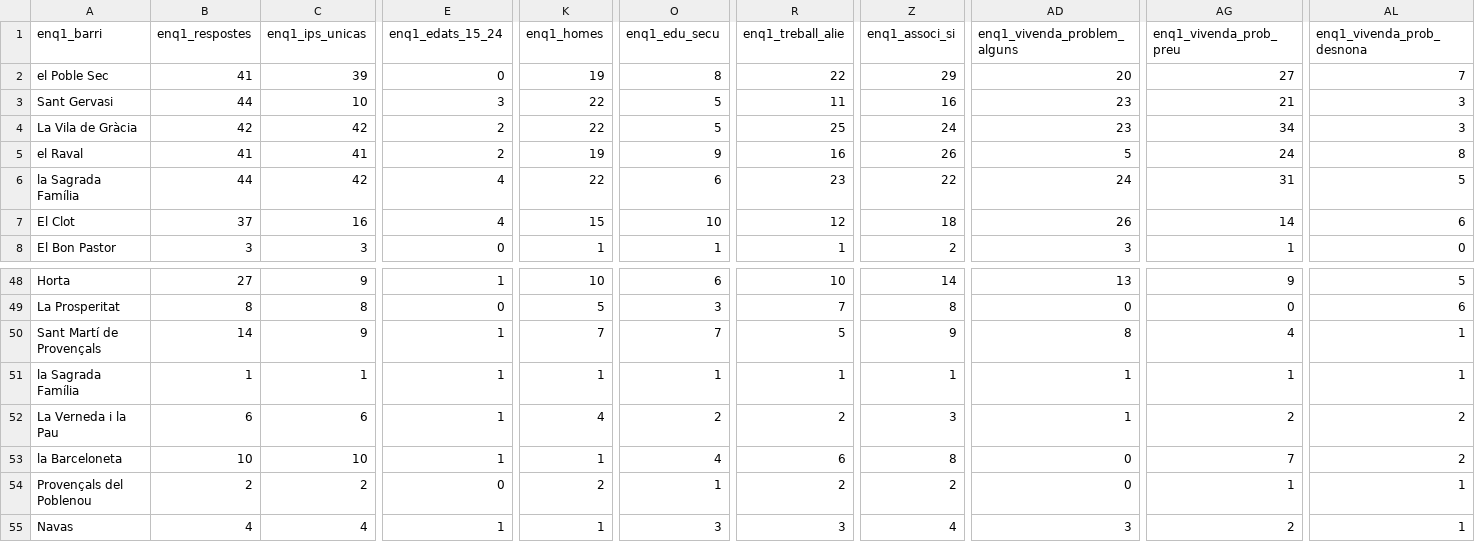
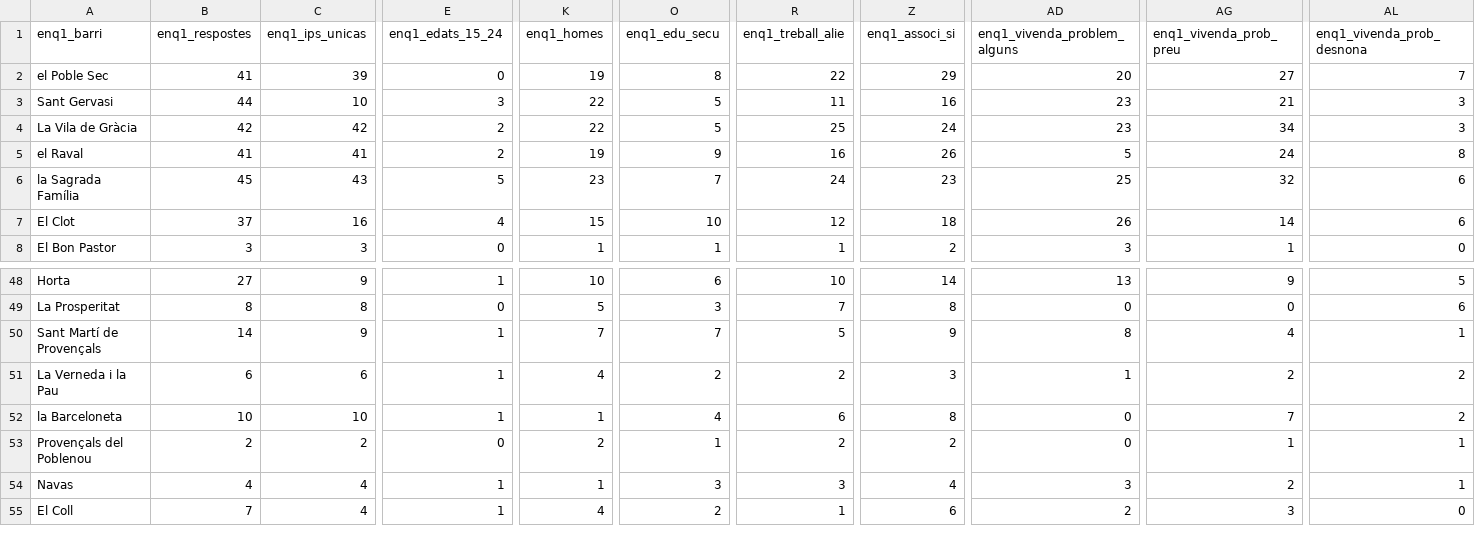
Before and after one commit to AnalisiGuanyem/Barcelona_Database, a CSV file: enquesta/Survey_28_01_15_by_neighborhoods.csv, drawn as a sheet; only a part is shown, gaps mark what is left out; the shorter side is filled out with more unchanged rows; rows hold the shown columns only; the diff covers the shown part only; the diff names each change by its address in the sheet, - before the commit and + after, or states it on an @@ line.

Commit message:
writing information grouped by neighborhood

```diff
--- a/enquesta/Survey_28_01_15_by_neighborhoods.csv
+++ b/enquesta/Survey_28_01_15_by_neighborhoods.csv
-B6 (enq1_respostes): 44
+B6 (enq1_respostes): 45
-C6 (enq1_ips_unicas): 42
+C6 (enq1_ips_unicas): 43
-E6 (enq1_edats_15_24): 4
+E6 (enq1_edats_15_24): 5
-K6 (enq1_homes): 22
+K6 (enq1_homes): 23
-O6 (enq1_edu_secu): 6
+O6 (enq1_edu_secu): 7
-R6 (enq1_treball_alie): 23
+R6 (enq1_treball_alie): 24
-Z6 (enq1_associ_si): 22
+Z6 (enq1_associ_si): 23
-AD6 (enq1_vivenda_problem_alguns): 24
+AD6 (enq1_vivenda_problem_alguns): 25
-AG6 (enq1_vivenda_prob_preu): 31
+AG6 (enq1_vivenda_prob_preu): 32
-AL6 (enq1_vivenda_prob_desnona): 5
+AL6 (enq1_vivenda_prob_desnona): 6
-row 51: la Sagrada Família | 1 | 1 | 1 | 1 | 1 | 1 | 1 | 1 | 1 | 1
```
Also changed, not shown: 19 edited cells elsewhere in this file, info_per_barris/info_per_barris_data.csv.
